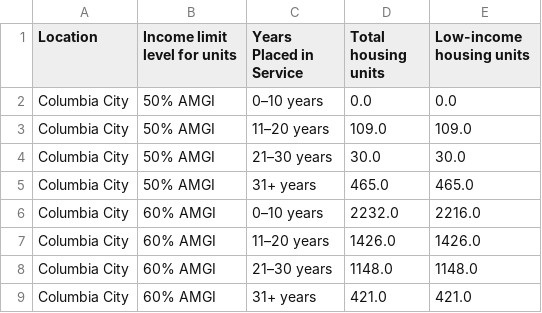
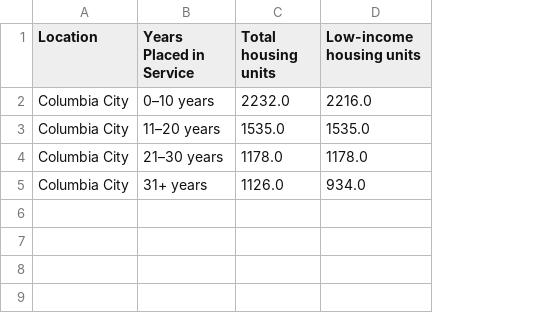
Before and after one commit to ProvidenceAdu/NEOO-Housing-Analysis, a CSV file: Columbia City LIHTC Project Years In Service.csv, drawn as a sheet; removed rows and columns are numbered as before the commit, all else as after; the diff names each change by its address in the sheet, - before the commit and + after, or states it on an @@ line.

Commit message:
Add files via upload

```diff
--- a/Columbia City LIHTC Project Years In Service.csv
+++ b/Columbia City LIHTC Project Years In Service.csv
-column B (Income limit level for units), rows 6-9: all 60% AMGI
-row 2: Columbia City | 50% AMGI | 0–10 years | 0.0 | 0.0
-row 3: Columbia City | 50% AMGI | 11–20 years | 109.0 | 109.0
-row 4: Columbia City | 50% AMGI | 21–30 years | 30.0 | 30.0
-row 5: Columbia City | 50% AMGI | 31+ years | 465.0 | 465.0
-C3 (Total housing units): 1426.0
+C3 (Total housing units): 1535.0
-D3 (Low-income housing units): 1426.0
+D3 (Low-income housing units): 1535.0
-C4 (Total housing units): 1148.0
+C4 (Total housing units): 1178.0
-D4 (Low-income housing units): 1148.0
+D4 (Low-income housing units): 1178.0
-C5 (Total housing units): 421.0
+C5 (Total housing units): 1126.0
-D5 (Low-income housing units): 421.0
+D5 (Low-income housing units): 934.0
```
